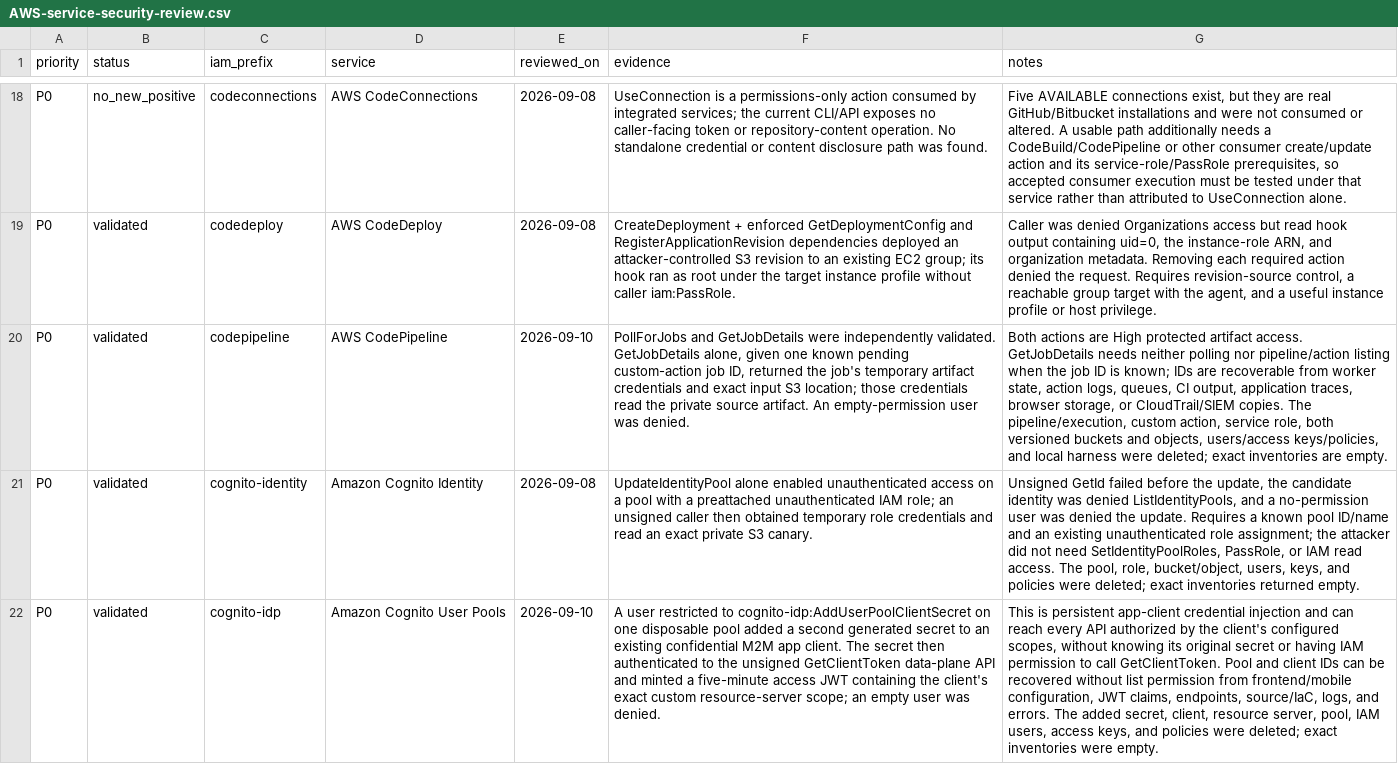
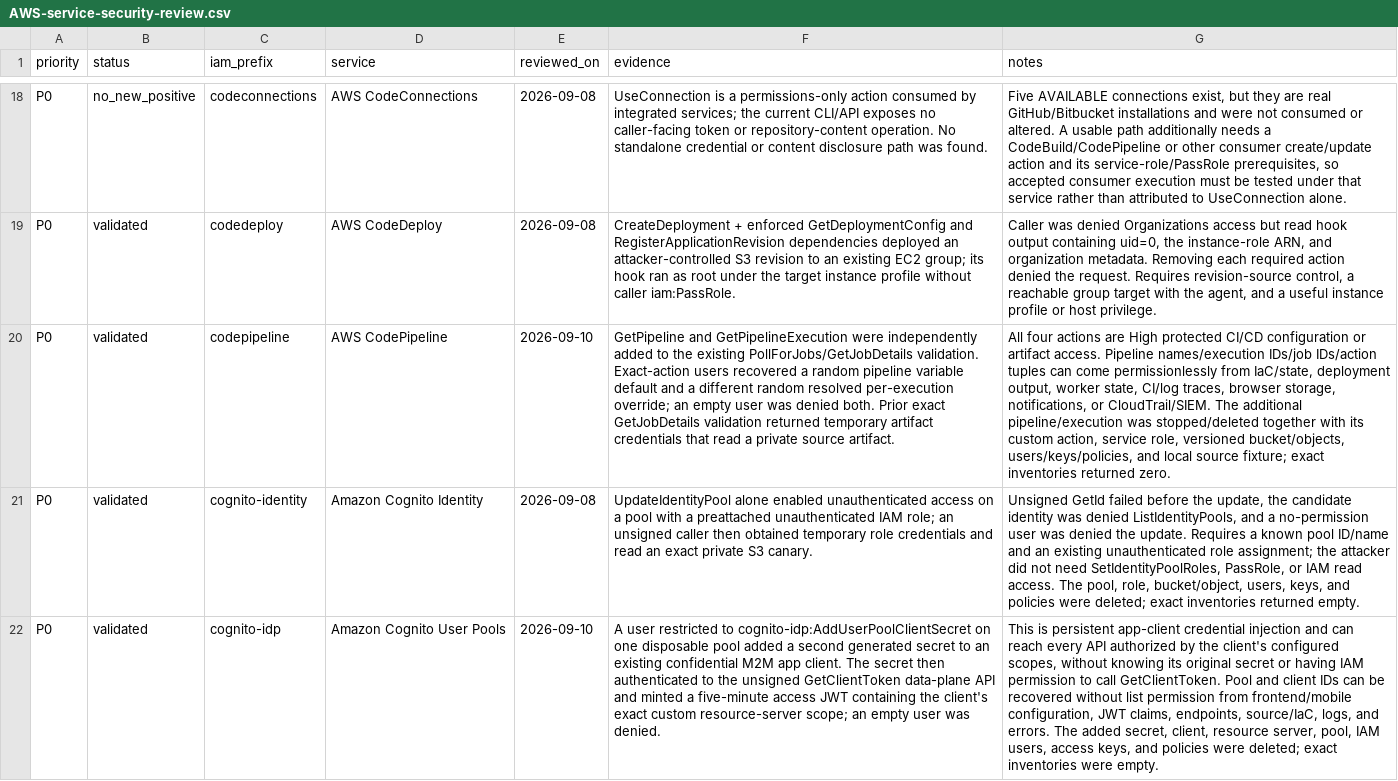
Before and after one commit to peass-ng/CloudPEASS, a CSV file: docs/AWS-service-security-review.csv, drawn as a sheet; only a part is shown, gaps mark what is left out; the diff names each change by its address in the sheet, - before the commit and + after, or states it on an @@ line.

Commit message:
Classify CodePipeline variable disclosures

```diff
--- a/docs/AWS-service-security-review.csv
+++ b/docs/AWS-service-security-review.csv
-F20 (evidence): PollForJobs and GetJobDetails were independently validated. GetJobDetails alone, given one known pending custom-action job ID, returned the job's temporary artifact credentials and exact input S3 location; those credentials read the private source artifact. An empty-permission user was denied.
+F20 (evidence): GetPipeline and GetPipelineExecution were independently added to the existing PollForJobs/GetJobDetails validation. Exact-action users recovered a random pipeline variable default and a different random resolved per-execution override; an empty user was denied both. Prior exact GetJobDetails validation returned temporary artifact credentials that read a private source artifact.
-G20 (notes): Both actions are High protected artifact access. GetJobDetails needs neither polling nor pipeline/action listing when the job ID is known; IDs are recoverable from worker state, action logs, queues, CI output, application traces, browser storage, or CloudTrail/SIEM copies. The pipeline/execution, custom action, service role, both versioned buckets and objects, users/access keys/policies, and local harness were deleted; exact inventories are empty.
+G20 (notes): All four actions are High protected CI/CD configuration or artifact access. Pipeline names/execution IDs/job IDs/action tuples can come permissionlessly from IaC/state, deployment output, worker state, CI/log traces, browser storage, notifications, or CloudTrail/SIEM. The additional pipeline/execution was stopped/deleted together with its custom action, service role, versioned bucket/objects, users/keys/policies, and local source fixture; exact inventories returned zero.
```
Also changed, not shown: 3 other files.
